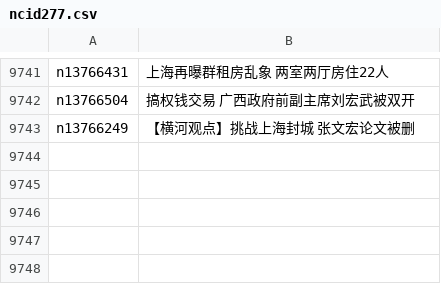
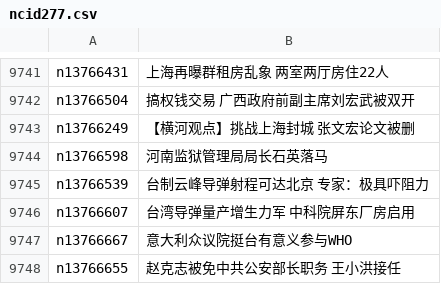
Before and after one commit to easy2view/epoch-news, a CSV file: indexes/ncid277.csv, drawn as a sheet; only a part is shown, gaps mark what is left out.

```diff
--- a/indexes/ncid277.csv
+++ b/indexes/ncid277.csv
@@ -9743 +9743,6 @@ n13766504,搞权钱交易 广西政府前副主席刘宏武被双开
 n13766249,【横河观点】挑战上海封城 张文宏论文被删
+n13766598,河南监狱管理局局长石英落马
+n13766539,台制云峰导弹射程可达北京 专家：极具吓阻力
+n13766607,台湾导弹量产增生力军 中科院屏东厂房启用
+n13766667,意大利众议院挺台有意义参与WHO
+n13766655,赵克志被免中共公安部长职务 王小洪接任
```
Also changed, not shown: indexes/ncid1078158.csv, indexes/ncid1078159.csv, 34 other files.
